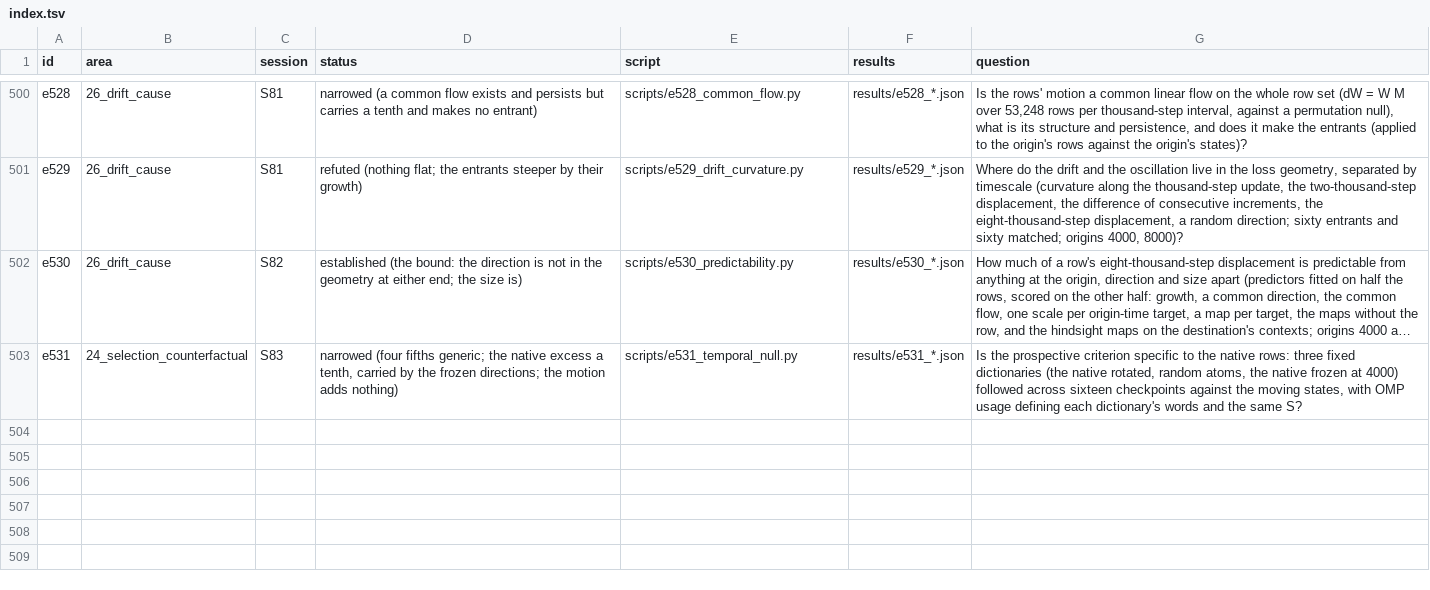
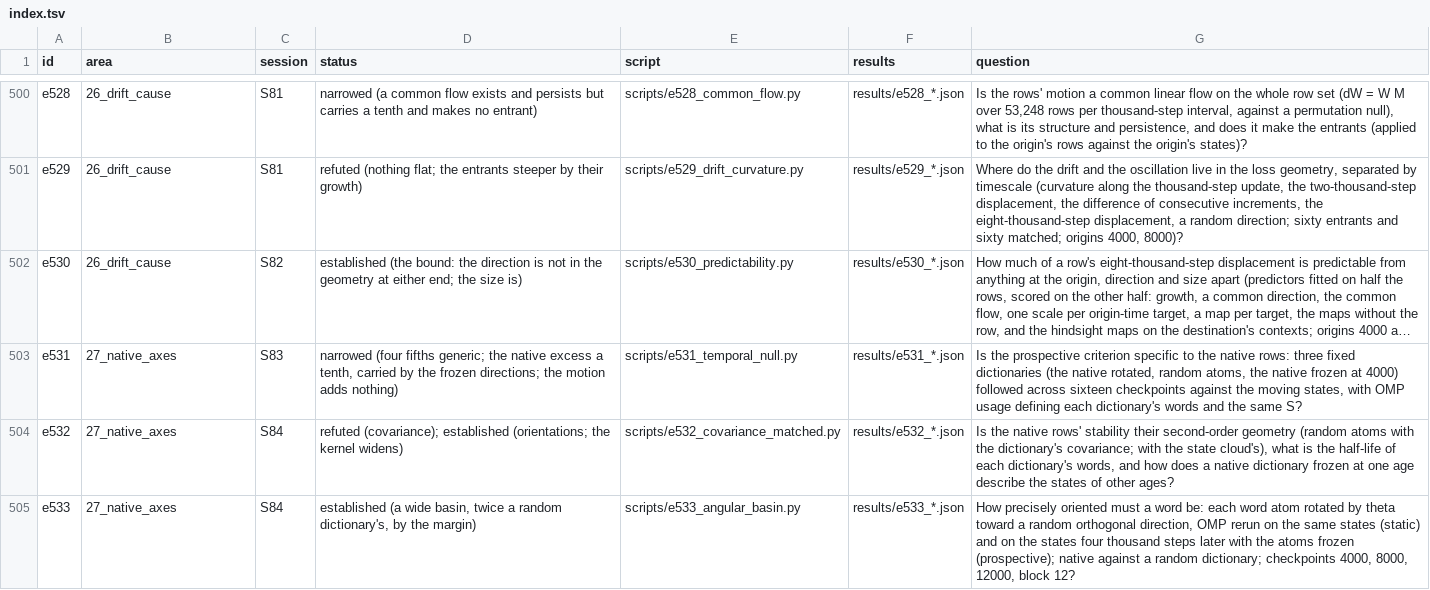
Before and after one commit to sunmoonron/wdd-descendants, a TSV file: docs/atlas/index.tsv, drawn as a sheet; only a part is shown, gaps mark what is left out; long unchanged cells end in …; the diff names each change by its address in the sheet, - before the commit and + after, or states it on an @@ line.

```diff
--- a/docs/atlas/index.tsv
+++ b/docs/atlas/index.tsv
-B503 (area): 24_selection_counterfactual
+B503 (area): 27_native_axes
+row 504: e532 | 27_native_axes | S84 | refuted (covariance); established (orientations; the kernel widens) | scripts/e532_covariance_matched.py | results/e532_*.json | Is the native rows' stability their second-order geometry (random atoms with the dictionary's covariance; with the state cloud's), what is the half-life of each dictionary's words, and how does a native dictionary frozen at one age describe the states of other ages?
+row 505: e533 | 27_native_axes | S84 | established (a wide basin, twice a random dictionary's, by the margin) | scripts/e533_angular_basin.py | results/e533_*.json | How precisely oriented must a word be: each word atom rotated by theta toward a random orthogonal direction, OMP rerun on the same states (static) and on the states four thousand steps later with the atoms frozen (prospective); native against a random dictionary; checkpoints 4000, 8000, 12000, block 12?
```
Also changed, not shown: 17 other files.
